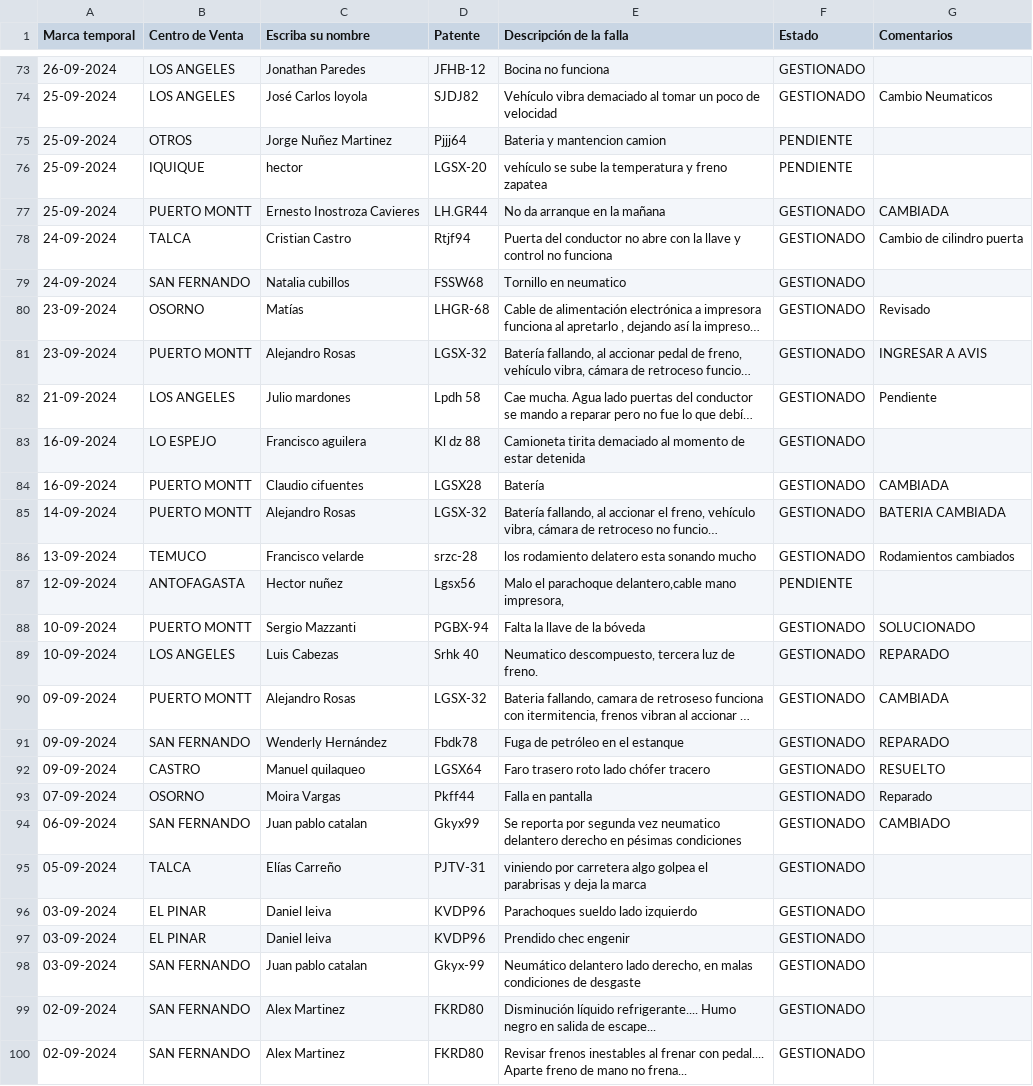
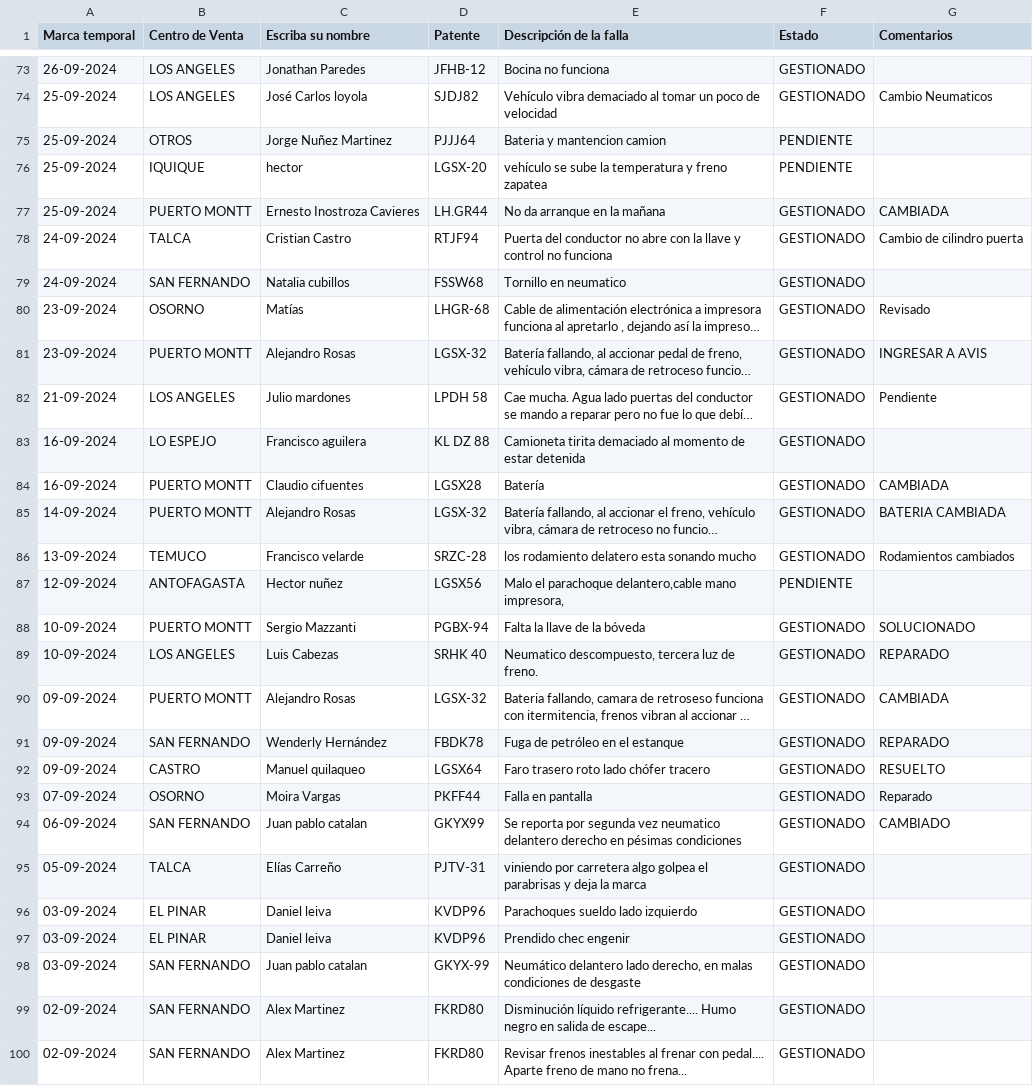
Before and after one commit to dylannn-1/SolicitudVehiculos, a CSV file: datos.csv, drawn as a sheet; only a part is shown, gaps mark what is left out; long unchanged cells end in …; the diff covers the shown part only; the diff names each change by its address in the sheet, - before the commit and + after, or states it on an @@ line.

```diff
--- a/datos.csv
+++ b/datos.csv
-D75 (Patente): Pjjj64
+D75 (Patente): PJJJ64
-D78 (Patente): Rtjf94
+D78 (Patente): RTJF94
-D82 (Patente): Lpdh 58
+D82 (Patente): LPDH 58
-D83 (Patente): Kl dz 88
+D83 (Patente): KL DZ 88
-D86 (Patente): srzc-28
+D86 (Patente): SRZC-28
-D87 (Patente): Lgsx56
+D87 (Patente): LGSX56
-D89 (Patente): Srhk 40
+D89 (Patente): SRHK 40
-D91 (Patente): Fbdk78
+D91 (Patente): FBDK78
-D93 (Patente): Pkff44
+D93 (Patente): PKFF44
-D94 (Patente): Gkyx99
+D94 (Patente): GKYX99
-D98 (Patente): Gkyx-99
+D98 (Patente): GKYX-99
```
Also changed, not shown: 32 edited cells elsewhere in this file.
